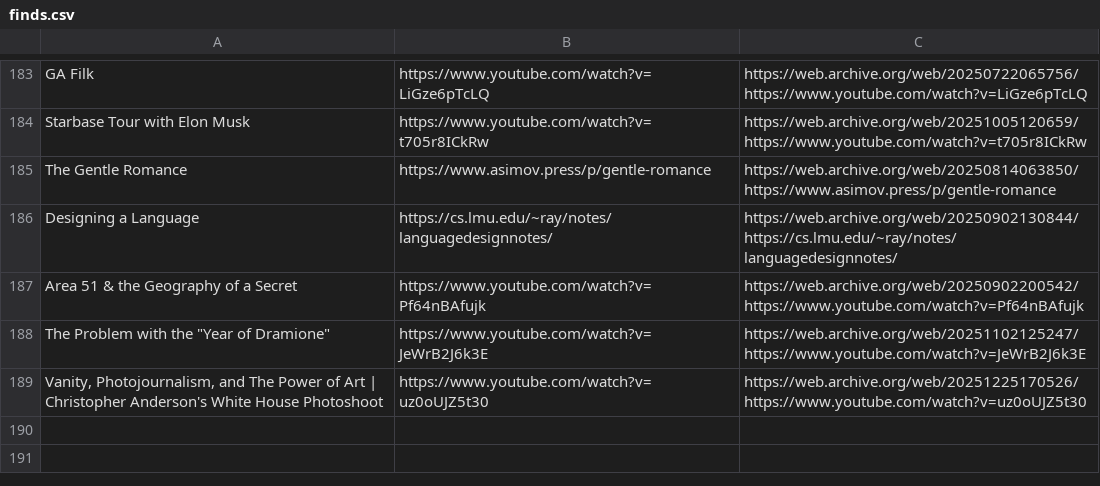
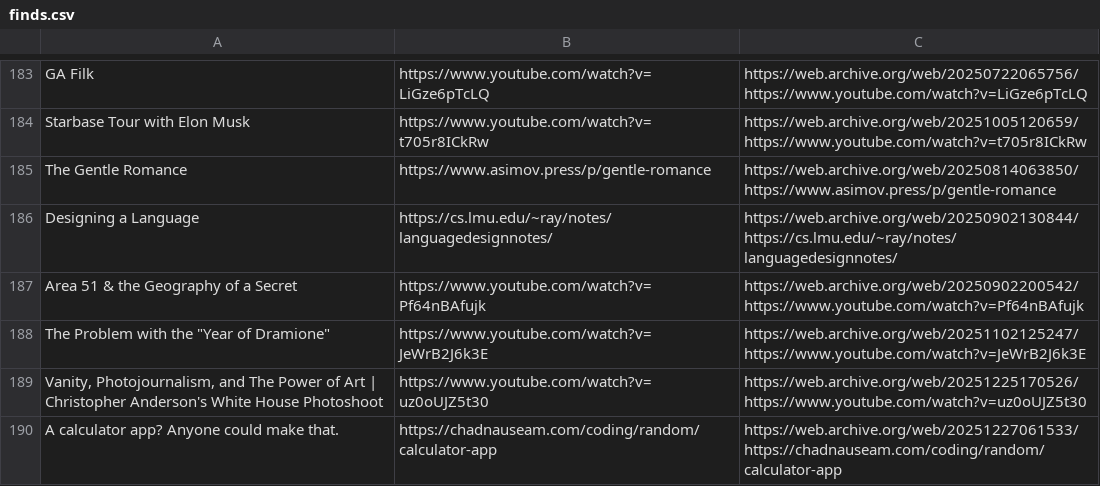
Before and after one commit to Cynosure-North/Website, a CSV file: content/finds/finds.csv, drawn as a sheet; only a part is shown, gaps mark what is left out.

Commit message:
new find: "A calculator app? Anyone could make that."

```diff
--- a/content/finds/finds.csv
+++ b/content/finds/finds.csv
@@ -189 +189,2 @@ The Problem with the "Year of Dramione";https://www.youtube.com/watch?v=JeWrB2J6
 Vanity, Photojournalism, and The Power of Art | Christopher Anderson's White House Photoshoot;https://www.youtube.com/watch?v=uz0oUJZ5t30;https://web.archive.org/web/20251225170526/https://www.youtube.com/watch?v=uz0oUJZ5t30
+"A calculator app? Anyone could make that.";https://chadnauseam.com/coding/random/calculator-app;https://web.archive.org/web/20251227061533/https://chadnauseam.com/coding/random/calculator-app
```
